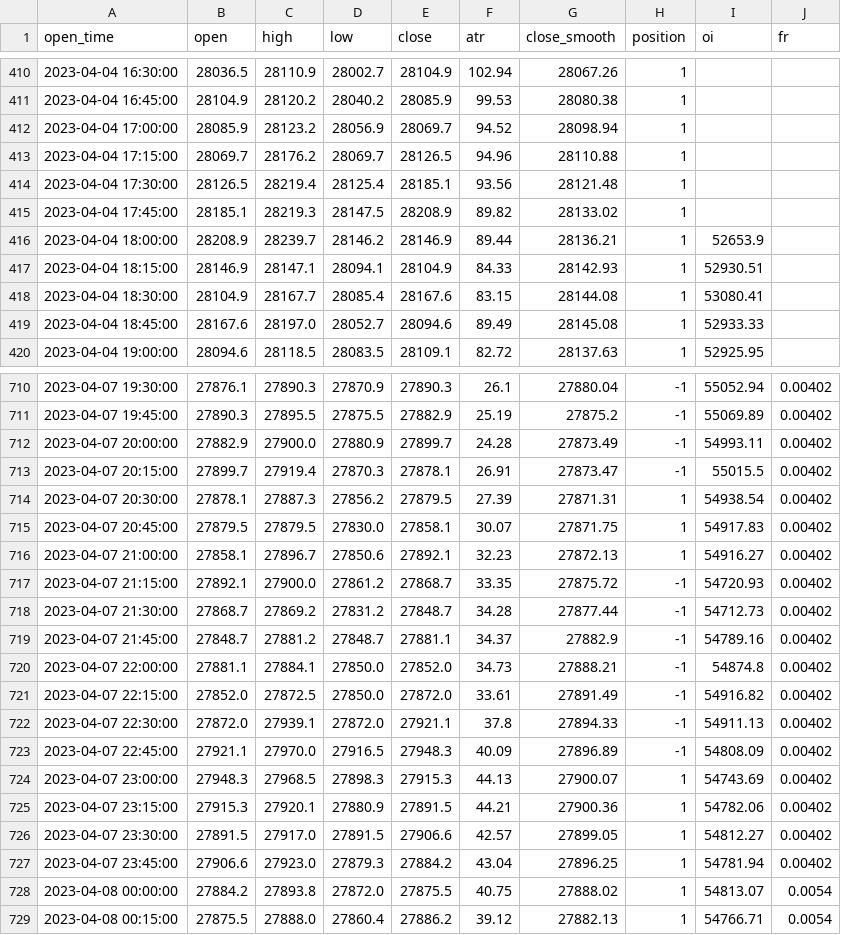
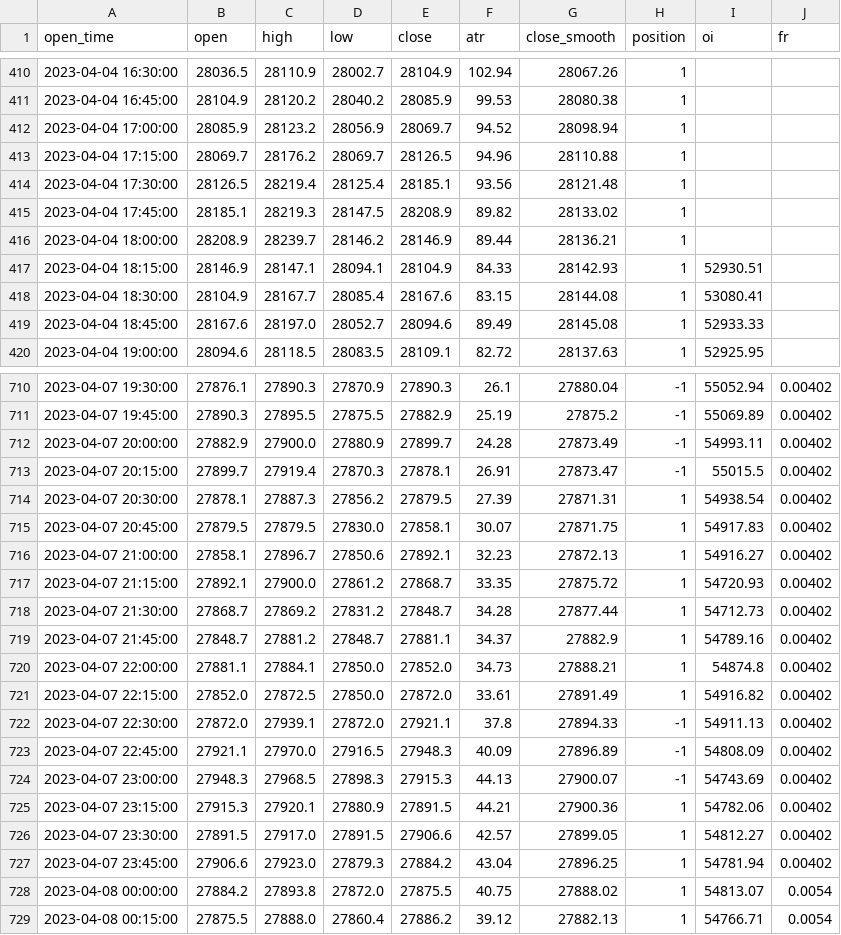
Before and after one commit to jaymgonzalez/btc-csv, a CSV file: 15m_bybit.csv, drawn as a sheet; only a part is shown, gaps mark what is left out; the diff covers the shown part only.

```diff
--- a/15m_bybit.csv
+++ b/15m_bybit.csv
@@ -415,3 +415,3 @@ open_time,open,high,low,close,atr,close_smooth,position,oi,fr
 2023-04-04 17:45:00,28185.1,28219.3,28147.5,28208.9,89.82,28133.02,1,,
-2023-04-04 18:00:00,28208.9,28239.7,28146.2,28146.9,89.44,28136.21,1,52653.9,
+2023-04-04 18:00:00,28208.9,28239.7,28146.2,28146.9,89.44,28136.21,1,,
 2023-04-04 18:15:00,28146.9,28147.1,28094.1,28104.9,84.33,28142.93,1,52930.51,
@@ -716,10 +716,10 @@ open_time,open,high,low,close,atr,close_smooth,position,oi,fr
 2023-04-07 21:00:00,27858.1,27896.7,27850.6,27892.1,32.23,27872.13,1,54916.27,0.00402
-2023-04-07 21:15:00,27892.1,27900.0,27861.2,27868.7,33.35,27875.72,-1,54720.93,0.00402
-2023-04-07 21:30:00,27868.7,27869.2,27831.2,27848.7,34.28,27877.44,-1,54712.73,0.00402
-2023-04-07 21:45:00,27848.7,27881.2,27848.7,27881.1,34.37,27882.9,-1,54789.16,0.00402
-2023-04-07 22:00:00,27881.1,27884.1,27850.0,27852.0,34.73,27888.21,-1,54874.8,0.00402
-2023-04-07 22:15:00,27852.0,27872.5,27850.0,27872.0,33.61,27891.49,-1,54916.82,0.00402
+2023-04-07 21:15:00,27892.1,27900.0,27861.2,27868.7,33.35,27875.72,1,54720.93,0.00402
+2023-04-07 21:30:00,27868.7,27869.2,27831.2,27848.7,34.28,27877.44,1,54712.73,0.00402
+2023-04-07 21:45:00,27848.7,27881.2,27848.7,27881.1,34.37,27882.9,1,54789.16,0.00402
+2023-04-07 22:00:00,27881.1,27884.1,27850.0,27852.0,34.73,27888.21,1,54874.8,0.00402
+2023-04-07 22:15:00,27852.0,27872.5,27850.0,27872.0,33.61,27891.49,1,54916.82,0.00402
 2023-04-07 22:30:00,27872.0,27939.1,27872.0,27921.1,37.8,27894.33,-1,54911.13,0.00402
 2023-04-07 22:45:00,27921.1,27970.0,27916.5,27948.3,40.09,27896.89,-1,54808.09,0.00402
-2023-04-07 23:00:00,27948.3,27968.5,27898.3,27915.3,44.13,27900.07,1,54743.69,0.00402
+2023-04-07 23:00:00,27948.3,27968.5,27898.3,27915.3,44.13,27900.07,-1,54743.69,0.00402
 2023-04-07 23:15:00,27915.3,27920.1,27880.9,27891.5,44.21,27900.36,1,54782.06,0.00402
```
Also changed, not shown: 1 added row and 29 edited cells elsewhere in this file.
